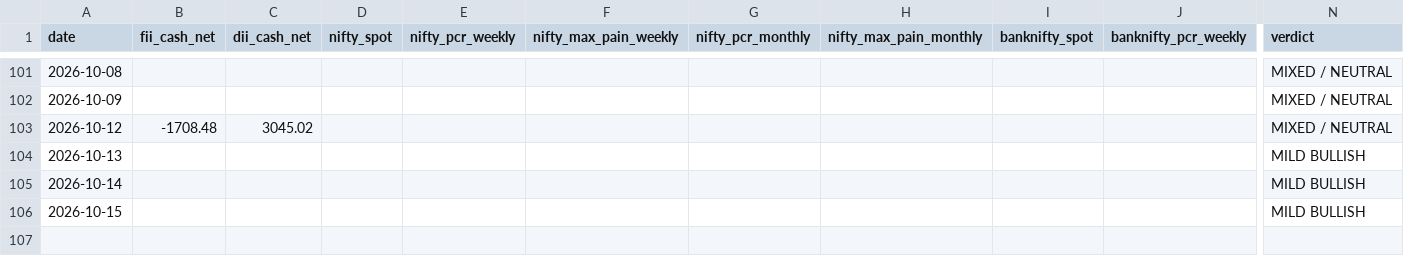
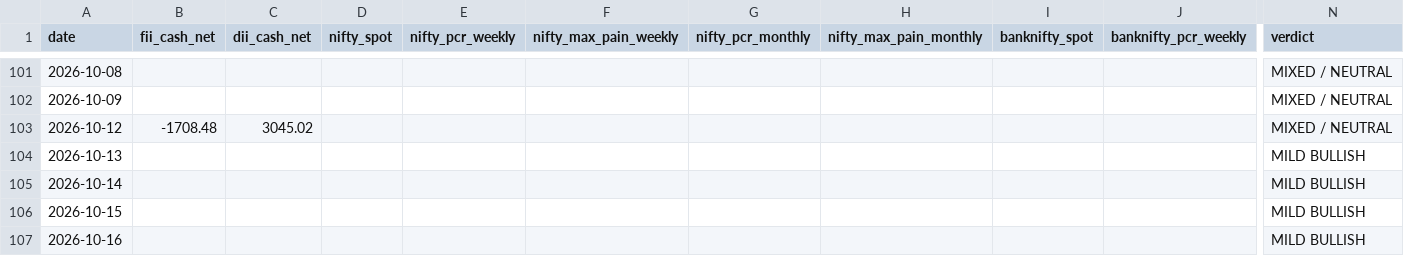
Before and after one commit to samrendr/nse-institutional-flow, a CSV file: data/nse_flow_history.csv, drawn as a sheet; only a part is shown, gaps mark what is left out; rows hold the shown columns only; the diff names each change by its address in the sheet, - before the commit and + after, or states it on an @@ line.

```diff
--- a/data/nse_flow_history.csv
+++ b/data/nse_flow_history.csv
+row 107: 2026-10-16 |  |  |  |  |  |  |  |  |  | MILD BULLISH
```
Also changed, not shown: 1 other file.
